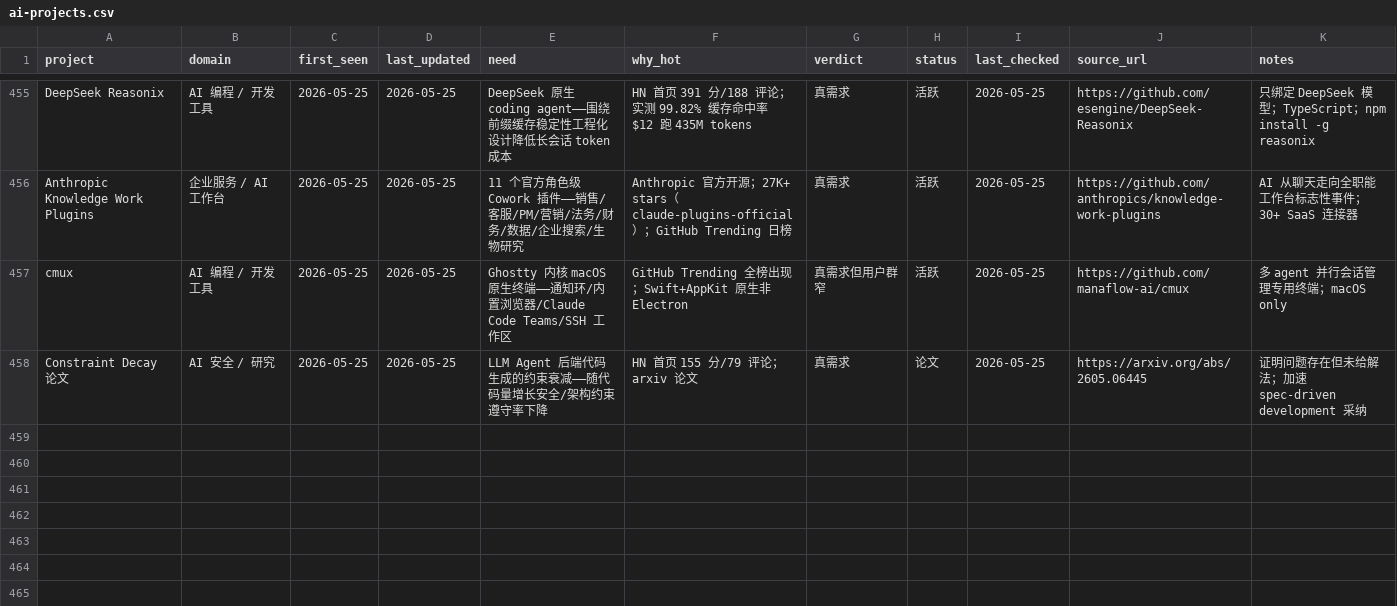
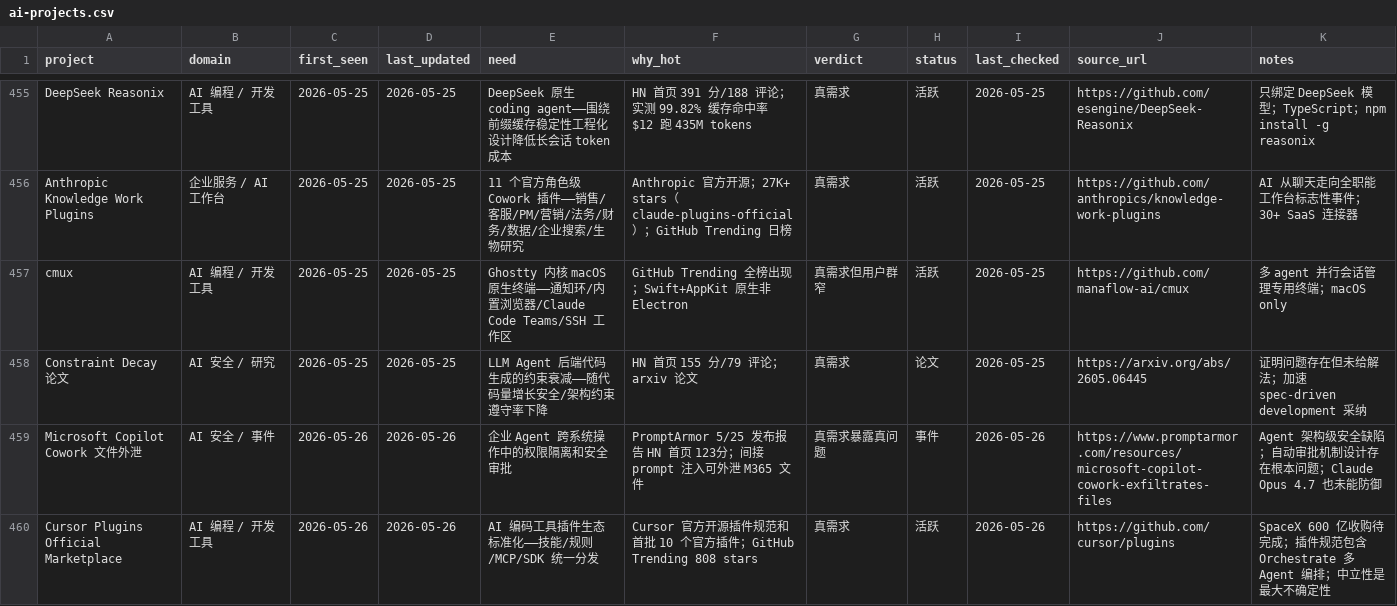
Before and after one commit to KuumaSan/AIProducts, a CSV file: tracking/ai-projects.csv, drawn as a sheet; only a part is shown, gaps mark what is left out; the diff covers the shown part only; the diff names each change by its address in the sheet, - before the commit and + after, or states it on an @@ line.

Commit message:
Daily AI tracker update 2026-05-26

```diff
--- a/tracking/ai-projects.csv
+++ b/tracking/ai-projects.csv
+row 459: Microsoft Copilot Cowork 文件外泄 | AI 安全 / 事件 | 2026-05-26 | 2026-05-26 | 企业 Agent 跨系统操作中的权限隔离和安全审批 | PromptArmor 5/25 发布报告 HN 首页 123分；间接 prompt 注入可外泄 M365 文件 | 真需求暴露真问题 | 事件 | 2026-05-26 | https://www.promptarmor.com/resources/microsoft-copilot-cowork-exfiltrates-files | Agent 架构级安全缺陷；自动审批机制设计存在根本问题；Claude Opus 4.7 也未能防御
+row 460: Cursor Plugins Official Marketplace | AI 编程 / 开发工具 | 2026-05-26 | 2026-05-26 | AI 编码工具插件生态标准化——技能/规则/MCP/SDK 统一分发 | Cursor 官方开源插件规范和首批 10 个官方插件；GitHub Trending 808 stars | 真需求 | 活跃 | 2026-05-26 | https://github.com/cursor/plugins | SpaceX 600 亿收购待完成；插件规范包含 Orchestrate 多 Agent 编排；中立性是最大不确定性
```
Also changed, not shown: 1 added row and 8 edited cells elsewhere in this file.
